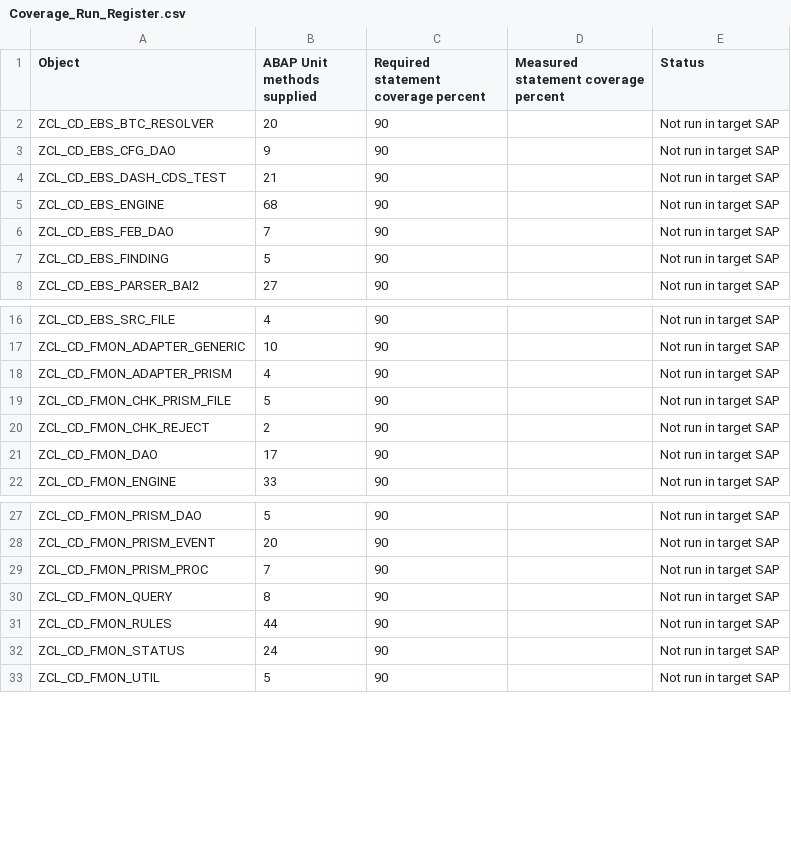
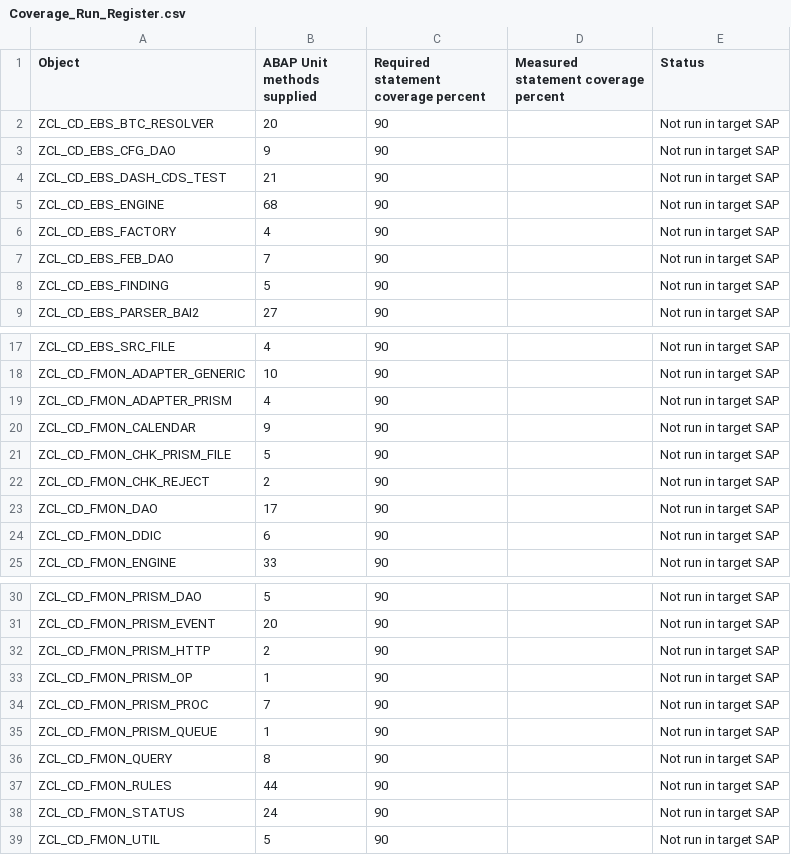
Before and after one commit to jaideep247/bai, a CSV file: ops-suite/docs/Coverage_Run_Register.csv, drawn as a sheet; only a part is shown, gaps mark what is left out; the diff names each change by its address in the sheet, - before the commit and + after, or states it on an @@ line.

```diff
--- a/ops-suite/docs/Coverage_Run_Register.csv
+++ b/ops-suite/docs/Coverage_Run_Register.csv
+row 6: ZCL_CD_EBS_FACTORY | 4 | 90 |  | Not run in target SAP
+row 20: ZCL_CD_FMON_CALENDAR | 9 | 90 |  | Not run in target SAP
+row 24: ZCL_CD_FMON_DDIC | 6 | 90 |  | Not run in target SAP
+row 32: ZCL_CD_FMON_PRISM_HTTP | 2 | 90 |  | Not run in target SAP
+row 33: ZCL_CD_FMON_PRISM_OP | 1 | 90 |  | Not run in target SAP
+row 35: ZCL_CD_FMON_PRISM_QUEUE | 1 | 90 |  | Not run in target SAP
```
Also changed, not shown: ops-suite/docs/Changed_Artifacts.csv, 19 other files.
